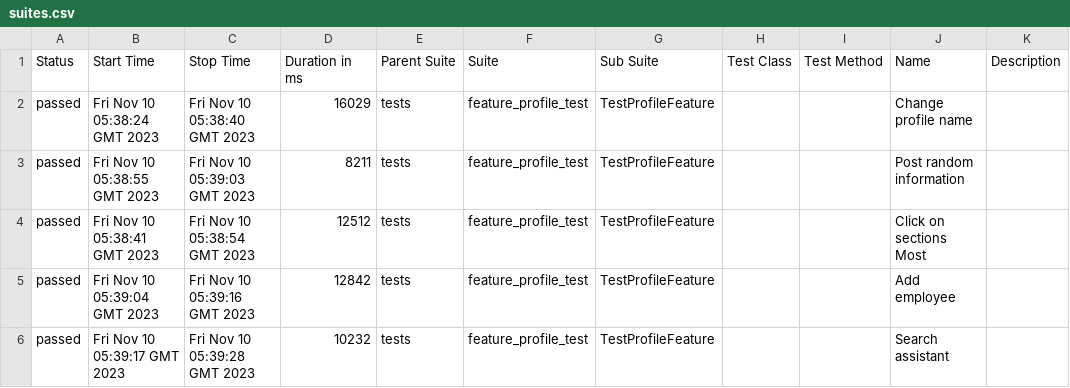
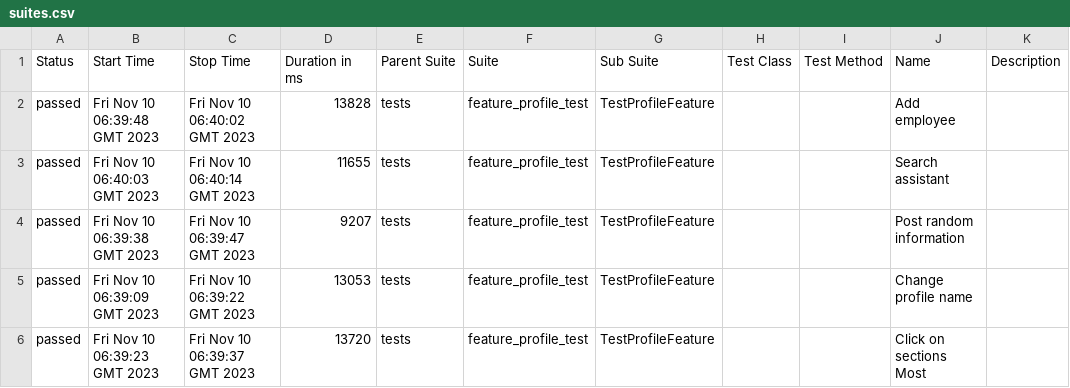
Before and after one commit to Roman1599/petrov-main, a CSV file: data/suites.csv, drawn as a sheet.

```diff
--- a/data/suites.csv
+++ b/data/suites.csv
@@ -1,6 +1,6 @@
 "Status","Start Time","Stop Time","Duration in ms","Parent Suite","Suite","Sub Suite","Test Class","Test Method","Name","Description"
-"passed","Fri Nov 10 05:38:24 GMT 2023","Fri Nov 10 05:38:40 GMT 2023","16029","tests","feature_profile_test","TestProfileFeature","","","Change profile name",""
-"passed","Fri Nov 10 05:38:55 GMT 2023","Fri Nov 10 05:39:03 GMT 2023","8211","tests","feature_profile_test","TestProfileFeature","","","Post random information",""
-"passed","Fri Nov 10 05:38:41 GMT 2023","Fri Nov 10 05:38:54 GMT 2023","12512","tests","feature_profile_test","TestProfileFeature","","","Click on sections Most",""
-"passed","Fri Nov 10 05:39:04 GMT 2023","Fri Nov 10 05:39:16 GMT 2023","12842","tests","feature_profile_test","TestProfileFeature","","","Add employee",""
-"passed","Fri Nov 10 05:39:17 GMT 2023","Fri Nov 10 05:39:28 GMT 2023","10232","tests","feature_profile_test","TestProfileFeature","","","Search assistant",""
+"passed","Fri Nov 10 06:39:48 GMT 2023","Fri Nov 10 06:40:02 GMT 2023","13828","tests","feature_profile_test","TestProfileFeature","","","Add employee",""
+"passed","Fri Nov 10 06:40:03 GMT 2023","Fri Nov 10 06:40:14 GMT 2023","11655","tests","feature_profile_test","TestProfileFeature","","","Search assistant",""
+"passed","Fri Nov 10 06:39:38 GMT 2023","Fri Nov 10 06:39:47 GMT 2023","9207","tests","feature_profile_test","TestProfileFeature","","","Post random information",""
+"passed","Fri Nov 10 06:39:09 GMT 2023","Fri Nov 10 06:39:22 GMT 2023","13053","tests","feature_profile_test","TestProfileFeature","","","Change profile name",""
+"passed","Fri Nov 10 06:39:23 GMT 2023","Fri Nov 10 06:39:37 GMT 2023","13720","tests","feature_profile_test","TestProfileFeature","","","Click on sections Most",""
```
Also changed, not shown: 39 other files.
